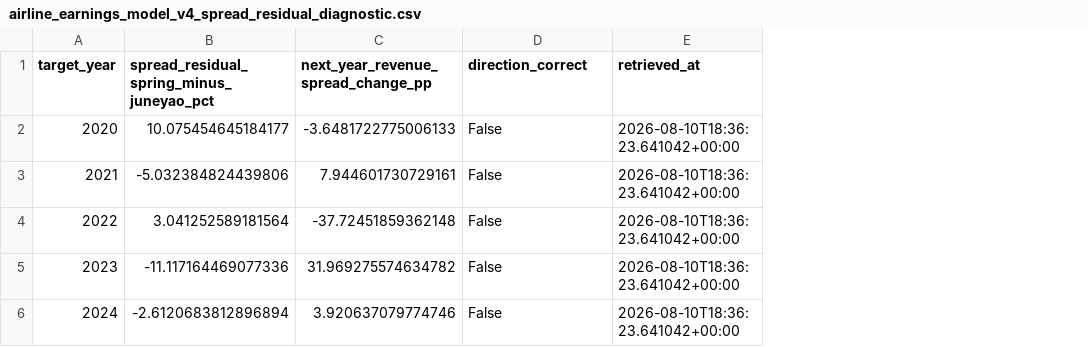
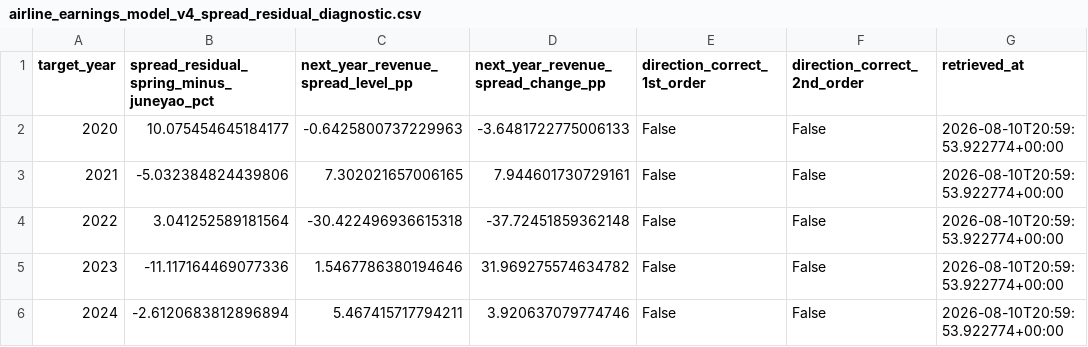
Before and after one commit to Henrywzh/alternative-data, a CSV file: data/normalized/hk_transport/airline_earnings_model_v4_spread_residual_diagnostic.csv, drawn as a sheet; addresses are those after the commit; the diff names each change by its address in the sheet, - before the commit and + after, or states it on an @@ line.

Commit message:
fix(hk-transport): second re-review - EBIT decomposition triple-count merge bug; spread diagnostic adds first-order test (0/5 both definitions)

```diff
--- a/data/normalized/hk_transport/airline_earnings_model_v4_spread_residual_diagnostic.csv
+++ b/data/normalized/hk_transport/airline_earnings_model_v4_spread_residual_diagnostic.csv
+column C, rows 1-6: next_year_revenue_spread_level_pp | -0.6425800737229963 | 7.302021657006165 | -30.422496936615318 | 1.5467786380194646 | 5.467415717794211
+column F (direction_correct_2nd_order), rows 2-6: all False
-E1: direction_correct
+E1: direction_correct_1st_order
-G2:G6 (retrieved_at): 2026-08-10T18:36:23.641042+00:00
+G2:G6 (retrieved_at): 2026-08-10T20:59:53.922774+00:00
```
Also changed, not shown: 4 other files.
